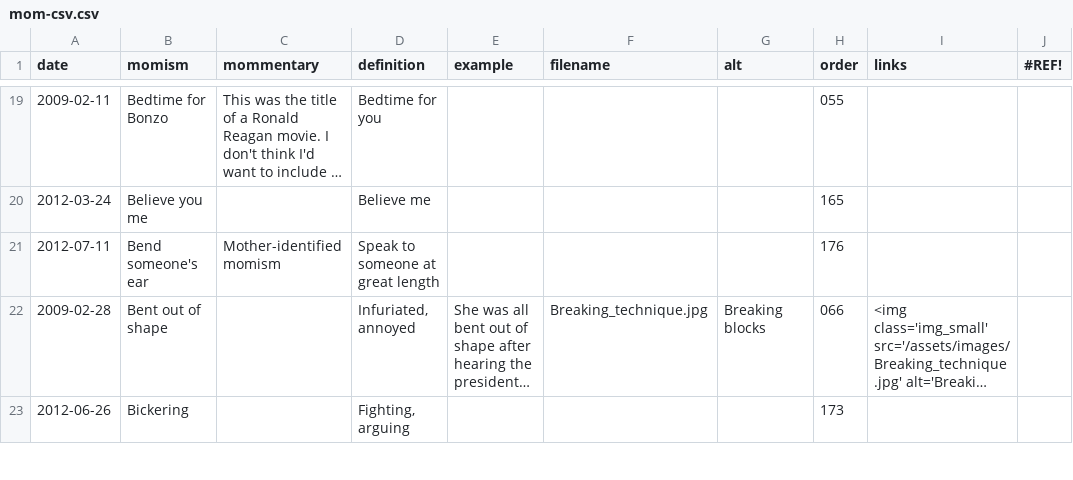
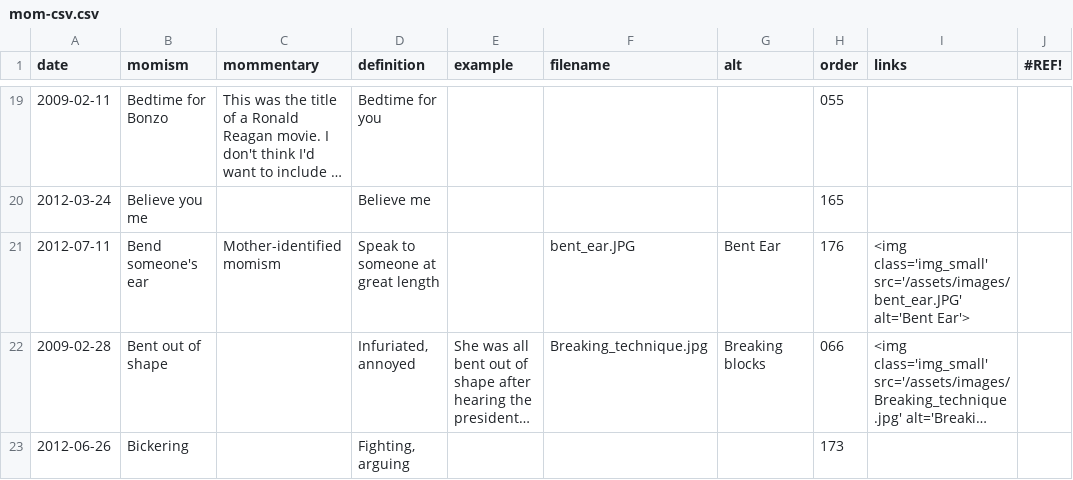
Before and after one commit to summerhays/new_momisms, a CSV file: _data/mom-csv.csv, drawn as a sheet; only a part is shown, gaps mark what is left out; long unchanged cells end in …; the diff covers the shown part only; the diff names each change by its address in the sheet, - before the commit and + after, or states it on an @@ line.

Commit message:
image upgrade

```diff
--- a/_data/mom-csv.csv
+++ b/_data/mom-csv.csv
-F21 (filename): (empty)
+F21 (filename): bent_ear.JPG
-G21 (alt): (empty)
+G21 (alt): Bent Ear
-I21 (links): (empty)
+I21 (links): <img class='img_small' src='/assets/images/bent_ear.JPG' alt='Bent Ear'>
```
Also changed, not shown: 22 edited cells elsewhere in this file, 59 other files.
